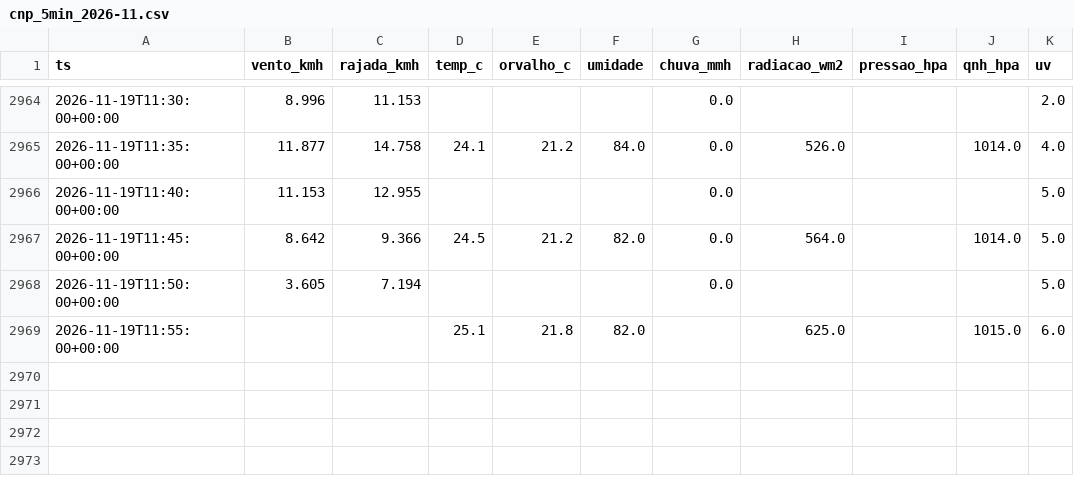
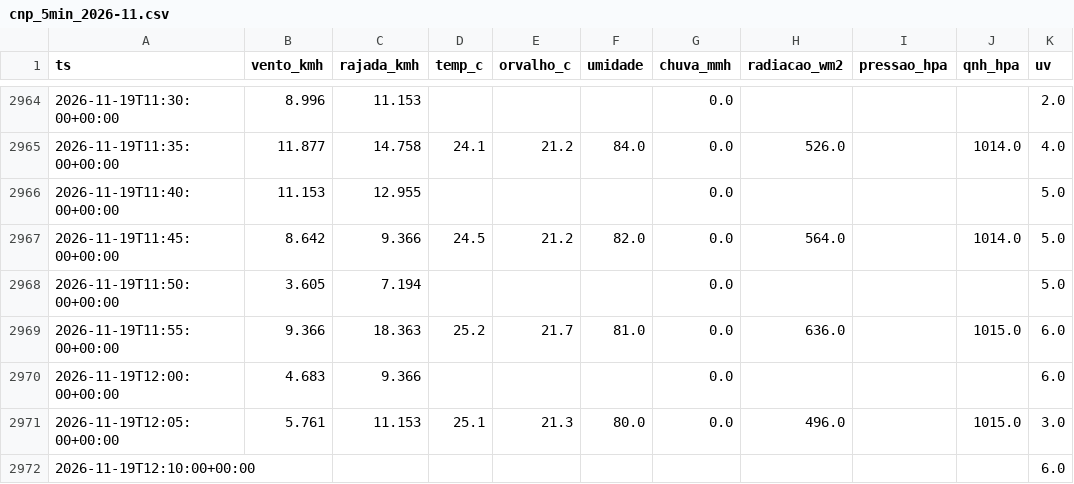
Before and after one commit to fernandoliveiraf-sudo/previsao-cnp-boituva, a CSV file: dados/cnp_5min_2026-11.csv, drawn as a sheet; only a part is shown, gaps mark what is left out.

```diff
--- a/dados/cnp_5min_2026-11.csv
+++ b/dados/cnp_5min_2026-11.csv
@@ -2968,2 +2968,5 @@ ts,vento_kmh,rajada_kmh,temp_c,orvalho_c,umidade,chuva_mmh,radiacao_wm2,pressao_
 2026-11-19T11:50:00+00:00,3.605,7.194,,,,0.0,,,,5.0
-2026-11-19T11:55:00+00:00,,,25.1,21.8,82.0,,625.0,,1015.0,6.0
+2026-11-19T11:55:00+00:00,9.366,18.363,25.2,21.7,81.0,0.0,636.0,,1015.0,6.0
+2026-11-19T12:00:00+00:00,4.683,9.366,,,,0.0,,,,6.0
+2026-11-19T12:05:00+00:00,5.761,11.153,25.1,21.3,80.0,0.0,496.0,,1015.0,3.0
+2026-11-19T12:10:00+00:00,,,,,,,,,,6.0
```
Also changed, not shown: dados/cnp_horario.csv, 1 other file.
